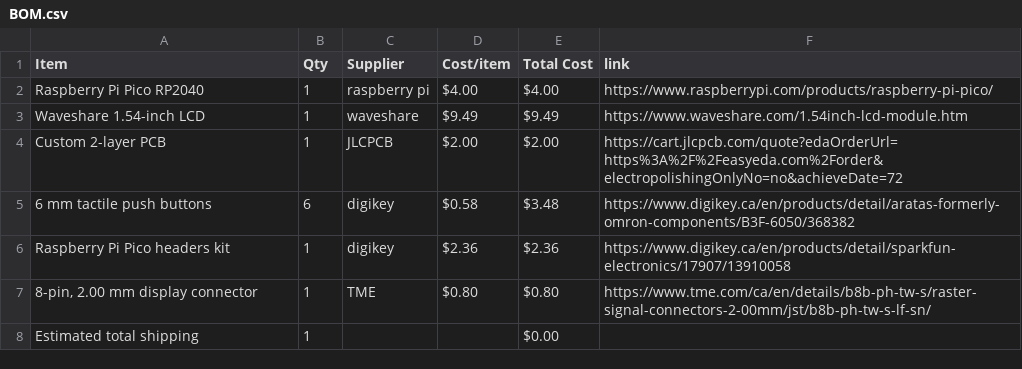
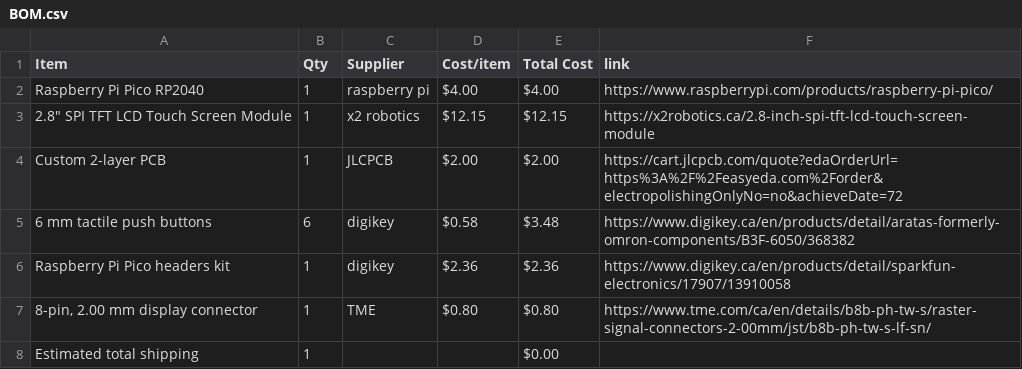
Before and after one commit to dinoboythebest/display, a CSV file: BOM.csv, drawn as a sheet.

Commit message:
Sync TFT screens from Half Life

```diff
--- a/BOM.csv
+++ b/BOM.csv
@@ -2,3 +2,3 @@ Item,Qty,Supplier,Cost/item,Total Cost,link
 Raspberry Pi Pico RP2040,1,raspberry pi,$4.00,$4.00,https://www.raspberrypi.com/products/raspberry-pi-pico/
-Waveshare 1.54-inch LCD,1,waveshare,$9.49,$9.49,https://www.waveshare.com/1.54inch-lcd-module.htm
+"2.8"" SPI TFT LCD Touch Screen Module",1,x2 robotics,$12.15,$12.15,https://x2robotics.ca/2.8-inch-spi-tft-lcd-touch-screen-module
 Custom 2-layer PCB,1,JLCPCB,$2.00,$2.00,https://cart.jlcpcb.com/quote?edaOrderUrl=https%3A%2F%2Feasyeda.com%2Forder&electropolishingOnlyNo=no&achieveDate=72
```
